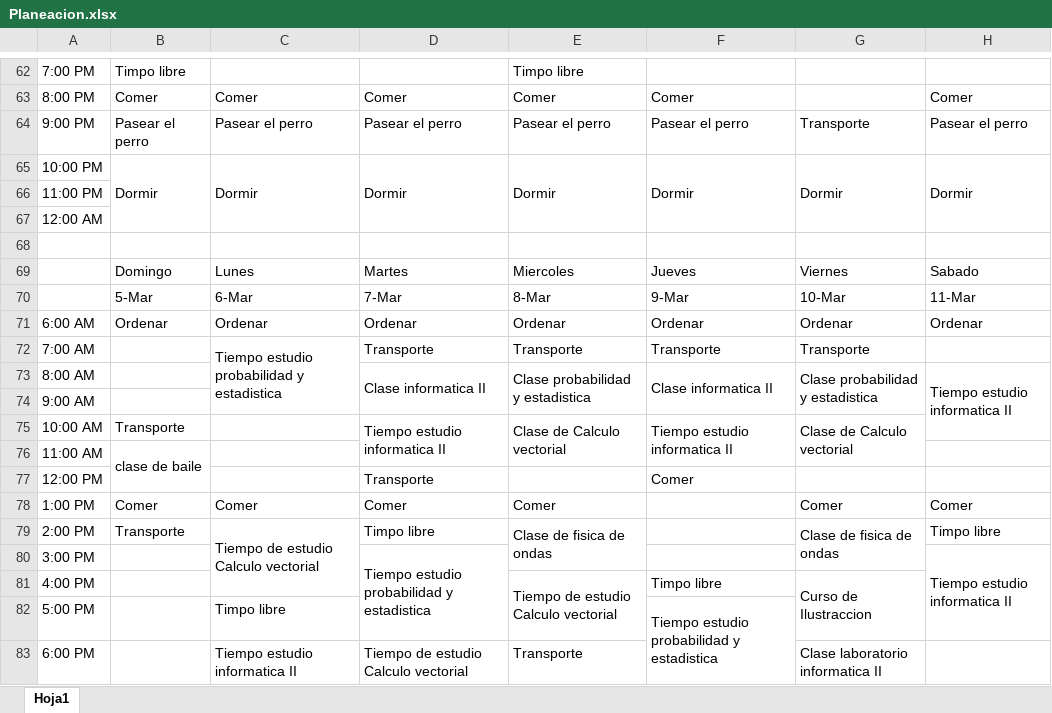
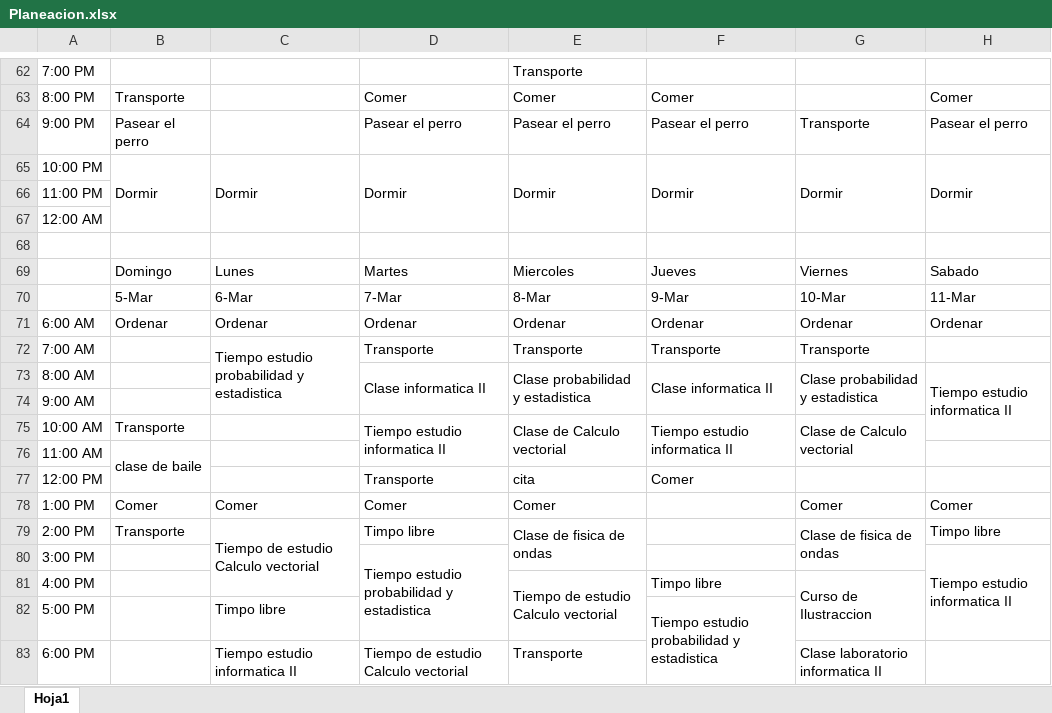
Before and after one commit to lizethvilla8888/Actividad-2-Planeacion-mes-GIT, an Excel workbook: Planeacion.xlsx, sheet Hoja1, drawn as a sheet; only a part is shown, gaps mark what is left out; values as stored, in another font and other column widths than the file's, no cell formats; the diff covers the shown part only; the diff names each change by its address in the sheet, - before the commit and + after, or states it on an @@ line.

```diff
--- a/Planeacion.xlsx (sheet Hoja1)
+++ b/Planeacion.xlsx (sheet Hoja1)
-B62: Timpo libre
+B62: (empty)
-E62: Timpo libre
+E62: Transporte
-B63: Comer
+B63: Transporte
-C63: Comer
+C63: (empty)
-C64: Pasear el perro
+C64: (empty)
-E77: (empty)
+E77: cita
```
Also changed, not shown: 1 added row, 1 removed row, 17 edited cells and merged cells elsewhere in this sheet, cell formats.
